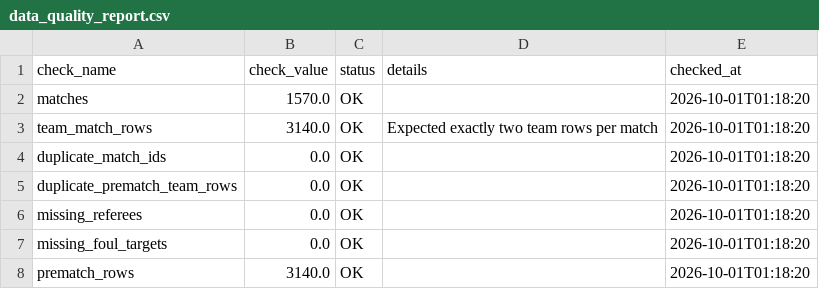
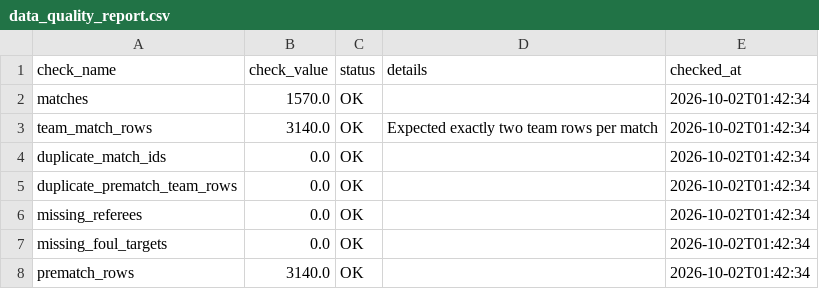
Before and after one commit to Multikabel/pl-analytika-2, a CSV file: data/tables/data_quality_report.csv, drawn as a sheet.

```diff
--- a/data/tables/data_quality_report.csv
+++ b/data/tables/data_quality_report.csv
@@ -1,8 +1,8 @@
 check_name,check_value,status,details,checked_at
-matches,1570.0,OK,,2026-10-01T01:18:20
-team_match_rows,3140.0,OK,Expected exactly two team rows per match,2026-10-01T01:18:20
-duplicate_match_ids,0.0,OK,,2026-10-01T01:18:20
-duplicate_prematch_team_rows,0.0,OK,,2026-10-01T01:18:20
-missing_referees,0.0,OK,,2026-10-01T01:18:20
-missing_foul_targets,0.0,OK,,2026-10-01T01:18:20
-prematch_rows,3140.0,OK,,2026-10-01T01:18:20
+matches,1570.0,OK,,2026-10-02T01:42:34
+team_match_rows,3140.0,OK,Expected exactly two team rows per match,2026-10-02T01:42:34
+duplicate_match_ids,0.0,OK,,2026-10-02T01:42:34
+duplicate_prematch_team_rows,0.0,OK,,2026-10-02T01:42:34
+missing_referees,0.0,OK,,2026-10-02T01:42:34
+missing_foul_targets,0.0,OK,,2026-10-02T01:42:34
+prematch_rows,3140.0,OK,,2026-10-02T01:42:34
```
Also changed, not shown: data/tables/matches.csv, data/tables/schema_meta.csv, 4 other files.
